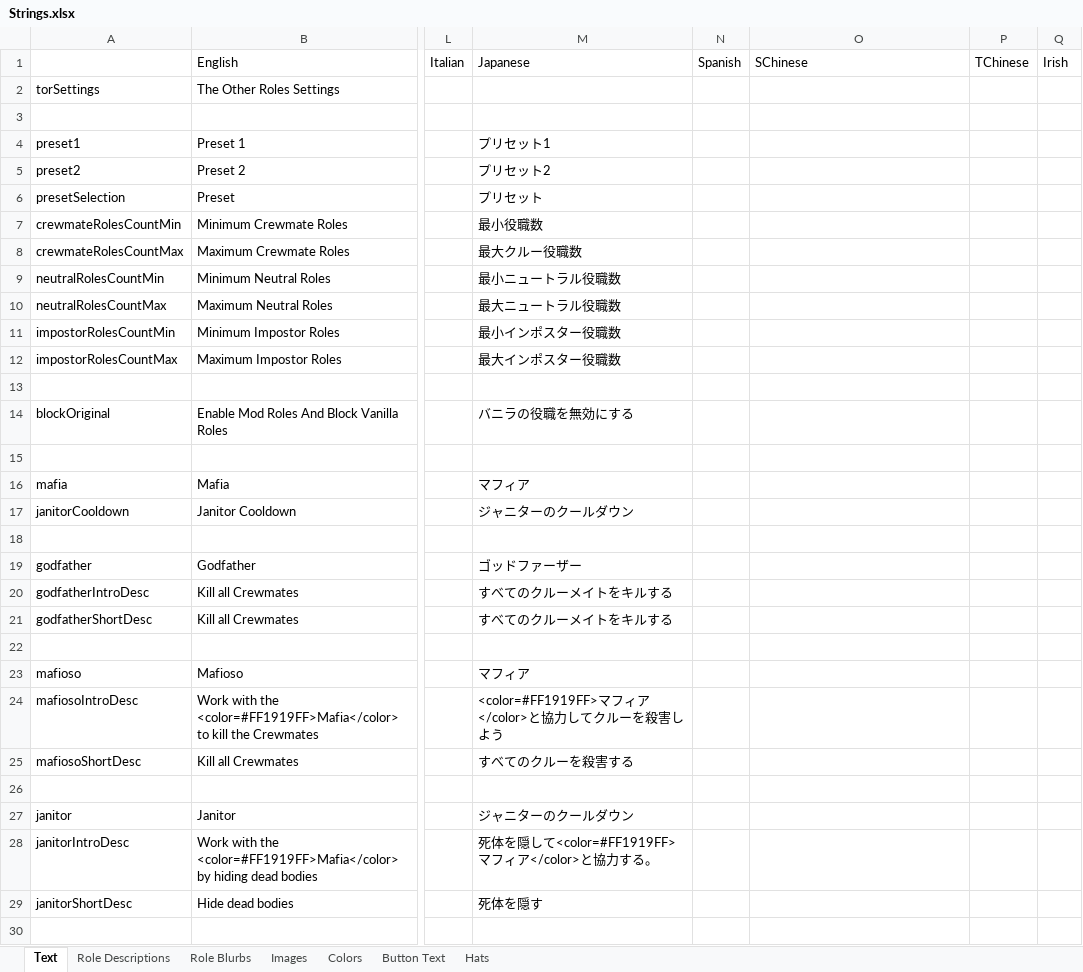
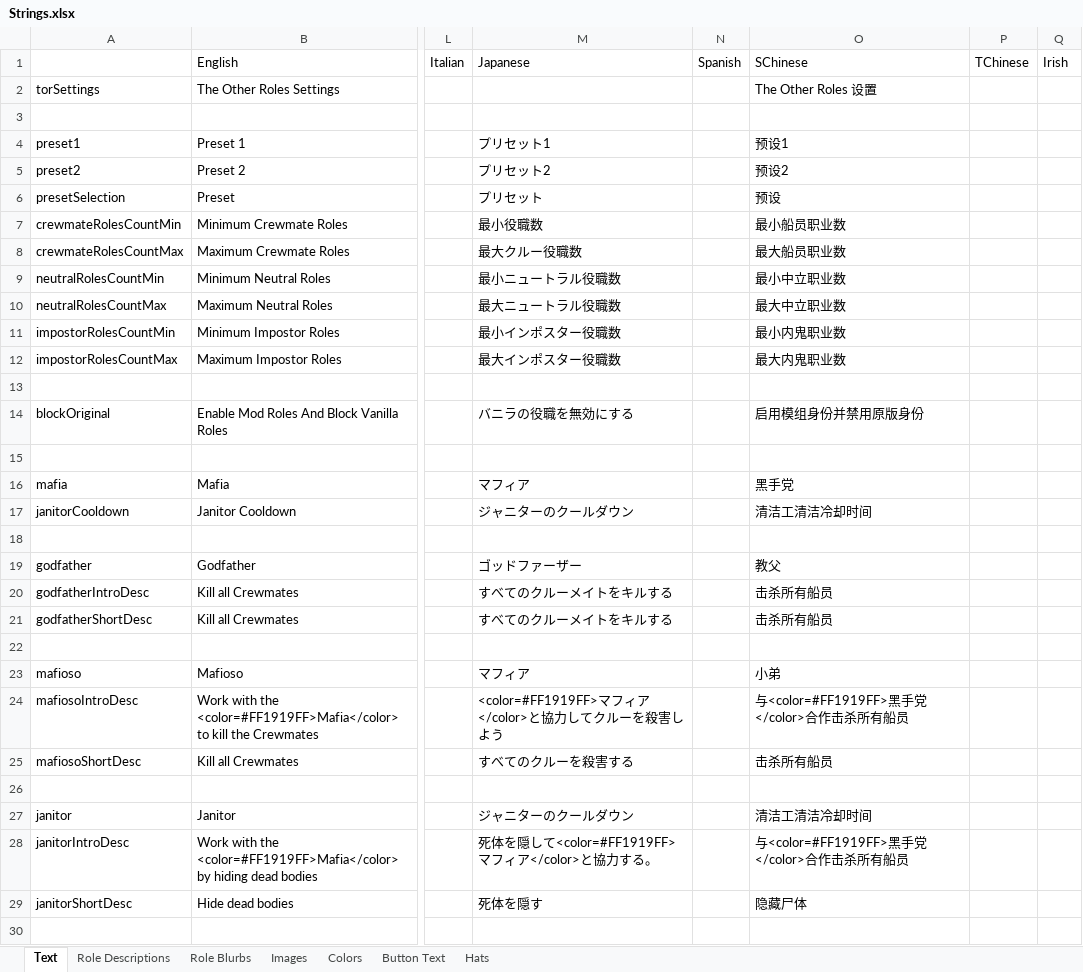
Before and after one commit to dabao40/TheOtherRolesGMIA, an Excel workbook: Strings.xlsx, sheet Text, drawn as a sheet; only a part is shown, gaps mark what is left out; values as stored, in another font and other column widths than the file's, no borders; the diff covers the shown part only; the diff names each change by its address in the sheet, - before the commit and + after, or states it on an @@ line.

Commit message:
Add SChinese

```diff
--- a/Strings.xlsx (sheet Text)
+++ b/Strings.xlsx (sheet Text)
-O2: (empty)
+O2: The Other Roles 设置
-O4: (empty)
+O4: 预设1
-O5: (empty)
+O5: 预设2
-O6: (empty)
+O6: 预设
-O7: (empty)
+O7: 最小船员职业数
-O8: (empty)
+O8: 最大船员职业数
-O9: (empty)
+O9: 最小中立职业数
-O10: (empty)
+O10: 最大中立职业数
-O11: (empty)
+O11: 最小内鬼职业数
-O12: (empty)
+O12: 最大内鬼职业数
-O14: (empty)
+O14: 启用模组身份并禁用原版身份
-O16: (empty)
+O16: 黑手党
-O17: (empty)
+O17: 清洁工清洁冷却时间
-O19: (empty)
+O19: 教父
-O20:O21: (empty)
+O20:O21: 击杀所有船员
-O23: (empty)
+O23: 小弟
-O24: (empty)
+O24: 与<color=#FF1919FF>黑手党</color>合作击杀所有船员
-O25: (empty)
+O25: 击杀所有船员
-O27: (empty)
+O27: 清洁工清洁冷却时间
-O28: (empty)
+O28: 与<color=#FF1919FF>黑手党</color>合作击杀所有船员
-O29: (empty)
+O29: 隐藏尸体
```
Also changed, not shown: 24 edited cells elsewhere in this sheet.
